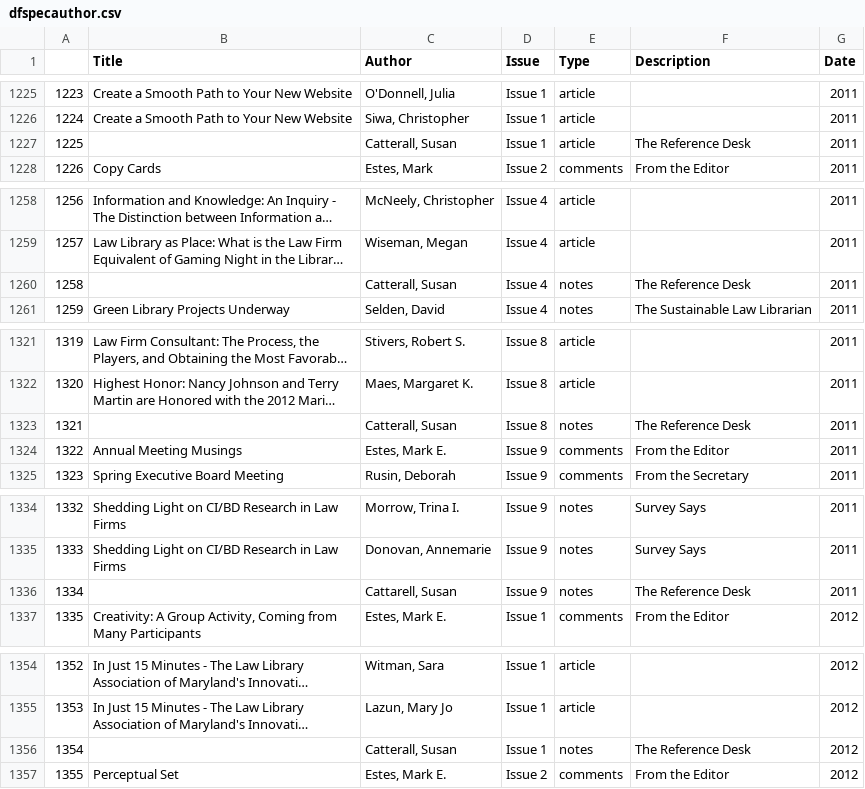
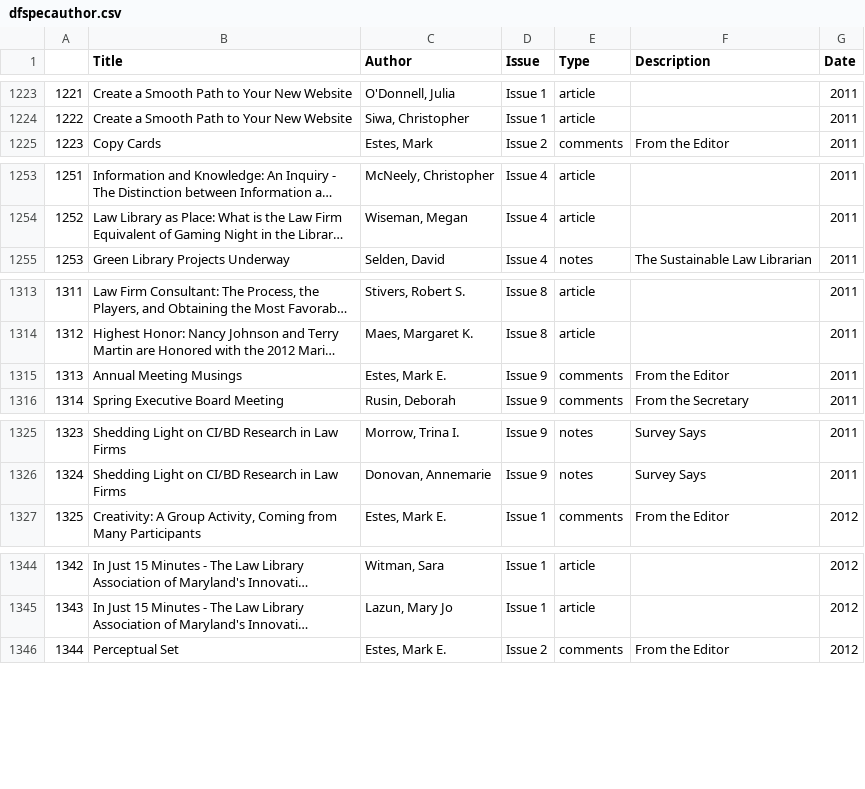
Before and after one commit to mattclem9/LLJSpectrum, a CSV file: Author Altered Data/dfspecauthor.csv, drawn as a sheet; only a part is shown, gaps mark what is left out; long unchanged cells end in …; the diff covers the shown part only; the diff names each change by its address in the sheet, - before the commit and + after, or states it on an @@ line.

```diff
--- a/Author Altered Data/dfspecauthor.csv
+++ b/Author Altered Data/dfspecauthor.csv
@@ column A renumbered from row 2 down @@
-row 1227: 1225 |  | Catterall, Susan | Issue 1 | article | The Reference Desk | 2011
-row 1260: 1258 |  | Catterall, Susan | Issue 4 | notes | The Reference Desk | 2011
-row 1323: 1321 |  | Catterall, Susan | Issue 8 | notes | The Reference Desk | 2011
-row 1336: 1334 |  | Cattarell, Susan | Issue 9 | notes | The Reference Desk | 2011
-row 1356: 1354 |  | Catterall, Susan | Issue 1 | notes | The Reference Desk | 2012
```
Also changed, not shown: 25 removed rows elsewhere in this file, Author Altered Data/dflljauthor.csv, Author Altered Data/specauthorcounts.csv, 8 other files.
